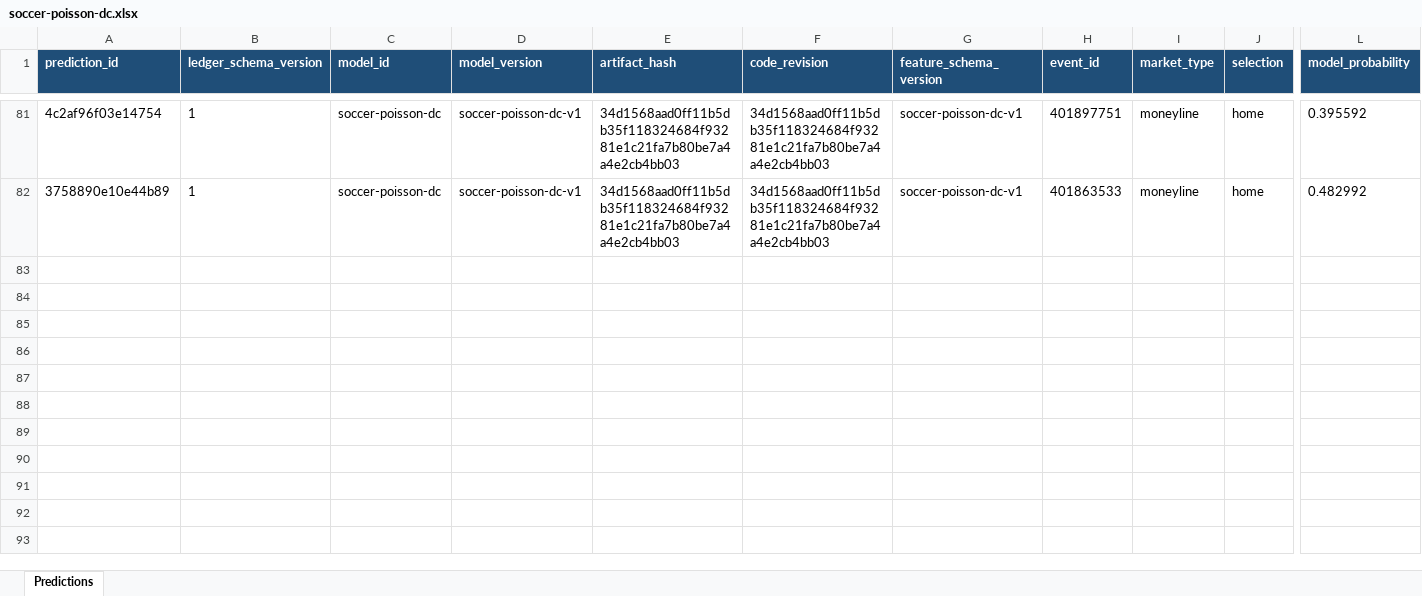
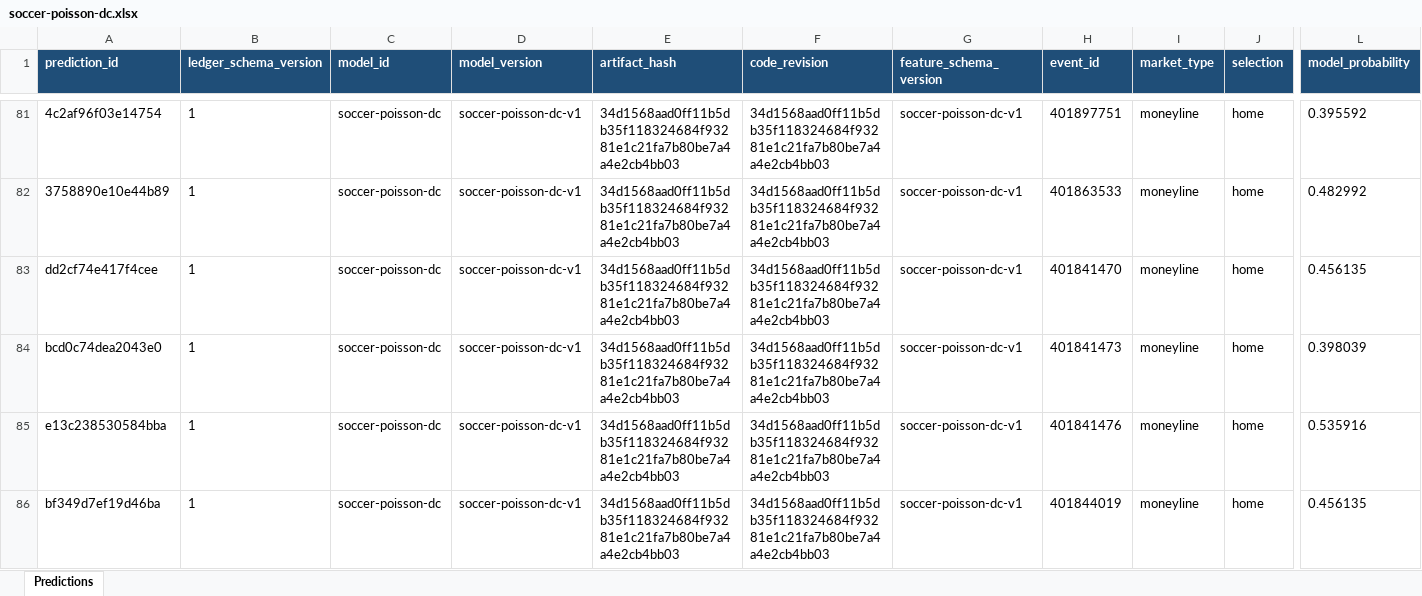
Before and after one commit to Vc9002/model-prediction, an Excel workbook: data/model_ledgers/soccer-poisson-dc.xlsx, sheet Predictions, drawn as a sheet; only a part is shown, gaps mark what is left out; values as stored, in another font and other column widths than the file's, no borders; rows hold the shown columns only; the diff covers the shown part only; the diff names each change by its address in the sheet, - before the commit and + after, or states it on an @@ line.

```diff
--- a/data/model_ledgers/soccer-poisson-dc.xlsx (sheet Predictions)
+++ b/data/model_ledgers/soccer-poisson-dc.xlsx (sheet Predictions)
+row 83: dd2cf74e417f4cee | 1 | soccer-poisson-dc | soccer-poisson-dc-v1 | 34d1568aad0ff11b5db35f118324684f93281e1c21fa7b80be7a4a4e2cb4bb03 | 34d1568aad0ff11b5db35f118324684f93281e1c21fa7b80be7a4a4e2cb4bb03 | soccer-poisson-dc-v1 | 401841470 | moneyline | home | 0.456135
+row 84: bcd0c74dea2043e0 | 1 | soccer-poisson-dc | soccer-poisson-dc-v1 | 34d1568aad0ff11b5db35f118324684f93281e1c21fa7b80be7a4a4e2cb4bb03 | 34d1568aad0ff11b5db35f118324684f93281e1c21fa7b80be7a4a4e2cb4bb03 | soccer-poisson-dc-v1 | 401841473 | moneyline | home | 0.398039
+row 85: e13c238530584bba | 1 | soccer-poisson-dc | soccer-poisson-dc-v1 | 34d1568aad0ff11b5db35f118324684f93281e1c21fa7b80be7a4a4e2cb4bb03 | 34d1568aad0ff11b5db35f118324684f93281e1c21fa7b80be7a4a4e2cb4bb03 | soccer-poisson-dc-v1 | 401841476 | moneyline | home | 0.535916
+row 86: bf349d7ef19d46ba | 1 | soccer-poisson-dc | soccer-poisson-dc-v1 | 34d1568aad0ff11b5db35f118324684f93281e1c21fa7b80be7a4a4e2cb4bb03 | 34d1568aad0ff11b5db35f118324684f93281e1c21fa7b80be7a4a4e2cb4bb03 | soccer-poisson-dc-v1 | 401844019 | moneyline | home | 0.456135
```
Also changed, not shown: 11 added rows elsewhere in this sheet, data/model_ledgers/mlb-spread-measured-edge.xlsx, data/model_ledgers/mlb-total-measured-edge.xlsx, 3 other files.
